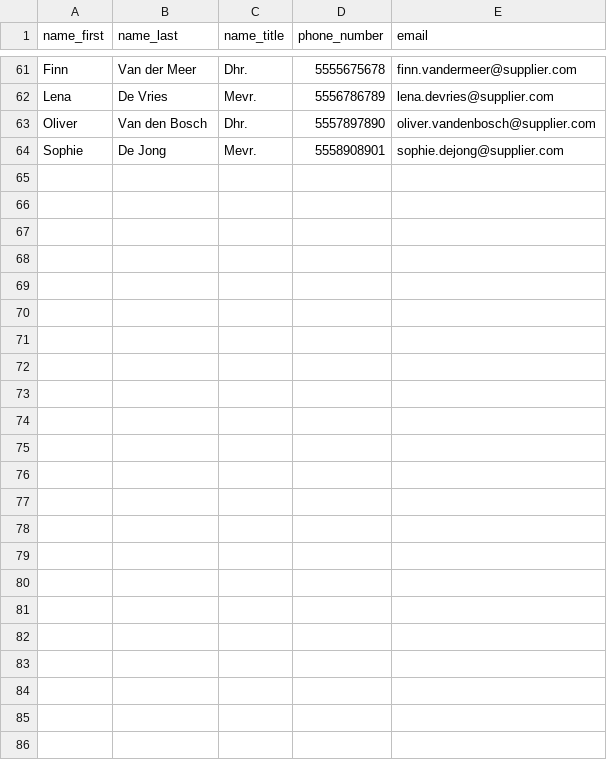
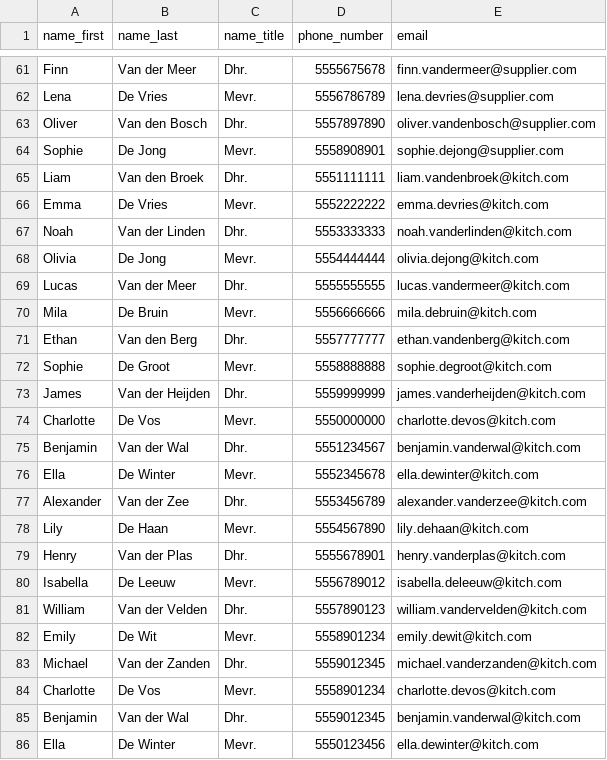
Before and after one commit to Benoit-Goethals/Kitch, a CSV file: sql/person.csv, drawn as a sheet; only a part is shown, gaps mark what is left out; the diff names each change by its address in the sheet, - before the commit and + after, or states it on an @@ line.

```diff
--- a/sql/person.csv
+++ b/sql/person.csv
+row 65: Liam | Van den Broek | Dhr. | 5551111111 | liam.vandenbroek@kitch.com
+row 66: Emma | De Vries | Mevr. | 5552222222 | emma.devries@kitch.com
+row 67: Noah | Van der Linden | Dhr. | 5553333333 | noah.vanderlinden@kitch.com
+row 68: Olivia | De Jong | Mevr. | 5554444444 | olivia.dejong@kitch.com
+row 69: Lucas | Van der Meer | Dhr. | 5555555555 | lucas.vandermeer@kitch.com
+row 70: Mila | De Bruin | Mevr. | 5556666666 | mila.debruin@kitch.com
+row 71: Ethan | Van den Berg | Dhr. | 5557777777 | ethan.vandenberg@kitch.com
+row 72: Sophie | De Groot | Mevr. | 5558888888 | sophie.degroot@kitch.com
+row 73: James | Van der Heijden | Dhr. | 5559999999 | james.vanderheijden@kitch.com
+row 74: Charlotte | De Vos | Mevr. | 5550000000 | charlotte.devos@kitch.com
+row 75: Benjamin | Van der Wal | Dhr. | 5551234567 | benjamin.vanderwal@kitch.com
+row 76: Ella | De Winter | Mevr. | 5552345678 | ella.dewinter@kitch.com
+row 77: Alexander | Van der Zee | Dhr. | 5553456789 | alexander.vanderzee@kitch.com
+row 78: Lily | De Haan | Mevr. | 5554567890 | lily.dehaan@kitch.com
+row 79: Henry | Van der Plas | Dhr. | 5555678901 | henry.vanderplas@kitch.com
+row 80: Isabella | De Leeuw | Mevr. | 5556789012 | isabella.deleeuw@kitch.com
+row 81: William | Van der Velden | Dhr. | 5557890123 | william.vandervelden@kitch.com
+row 82: Emily | De Wit | Mevr. | 5558901234 | emily.dewit@kitch.com
+row 83: Michael | Van der Zanden | Dhr. | 5559012345 | michael.vanderzanden@kitch.com
+row 84: Charlotte | De Vos | Mevr. | 5558901234 | charlotte.devos@kitch.com
+row 85: Benjamin | Van der Wal | Dhr. | 5559012345 | benjamin.vanderwal@kitch.com
+row 86: Ella | De Winter | Mevr. | 5550123456 | ella.dewinter@kitch.com
```
Also changed, not shown: 2 other files.
